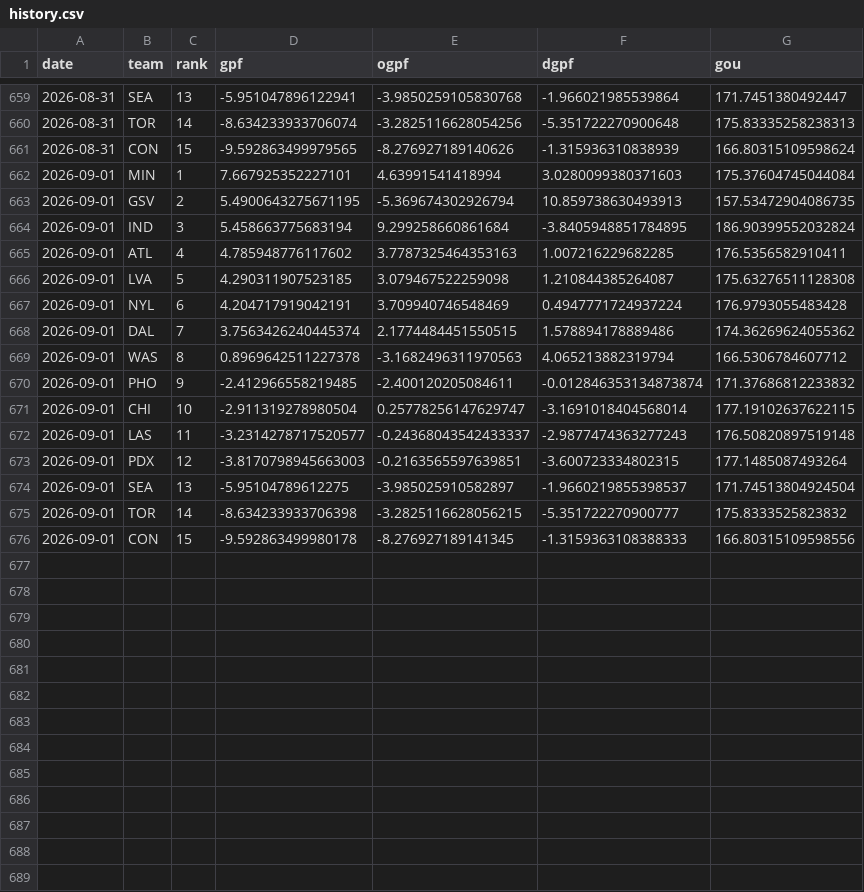
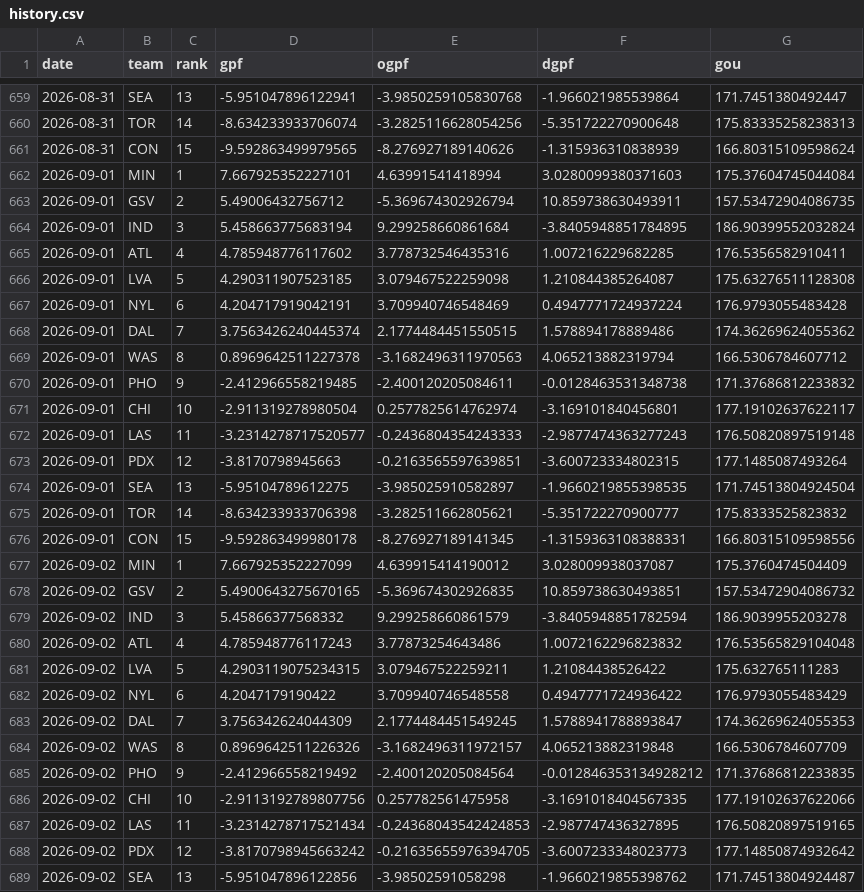
Before and after one commit to k-maaker/wnba-rankings, a CSV file: data/history.csv, drawn as a sheet; only a part is shown, gaps mark what is left out; the diff covers the shown part only.

```diff
--- a/data/history.csv
+++ b/data/history.csv
@@ -662,5 +662,5 @@ date,team,rank,gpf,ogpf,dgpf,gou
 2026-09-01,MIN,1,7.667925352227101,4.63991541418994,3.0280099380371603,175.37604745044084
-2026-09-01,GSV,2,5.4900643275671195,-5.369674302926794,10.859738630493913,157.53472904086735
+2026-09-01,GSV,2,5.49006432756712,-5.369674302926794,10.859738630493911,157.53472904086735
 2026-09-01,IND,3,5.458663775683194,9.299258660861684,-3.8405948851784895,186.90399552032824
-2026-09-01,ATL,4,4.785948776117602,3.7787325464353163,1.007216229682285,176.5356582910411
+2026-09-01,ATL,4,4.785948776117602,3.778732546435316,1.007216229682285,176.5356582910411
 2026-09-01,LVA,5,4.290311907523185,3.079467522259098,1.210844385264087,175.63276511128308
@@ -669,8 +669,21 @@ date,team,rank,gpf,ogpf,dgpf,gou
 2026-09-01,WAS,8,0.8969642511227378,-3.1682496311970563,4.065213882319794,166.5306784607712
-2026-09-01,PHO,9,-2.412966558219485,-2.400120205084611,-0.012846353134873874,171.37686812233832
-2026-09-01,CHI,10,-2.911319278980504,0.25778256147629747,-3.1691018404568014,177.19102637622115
-2026-09-01,LAS,11,-3.2314278717520577,-0.24368043542433337,-2.9877474363277243,176.50820897519148
-2026-09-01,PDX,12,-3.8170798945663003,-0.2163565597639851,-3.600723334802315,177.1485087493264
-2026-09-01,SEA,13,-5.95104789612275,-3.985025910582897,-1.9660219855398537,171.74513804924504
-2026-09-01,TOR,14,-8.634233933706398,-3.2825116628056215,-5.351722270900777,175.8333525823832
-2026-09-01,CON,15,-9.592863499980178,-8.276927189141345,-1.3159363108388333,166.80315109598556
+2026-09-01,PHO,9,-2.412966558219485,-2.400120205084611,-0.0128463531348738,171.37686812233832
+2026-09-01,CHI,10,-2.911319278980504,0.2577825614762974,-3.169101840456801,177.19102637622117
+2026-09-01,LAS,11,-3.2314278717520577,-0.2436804354243333,-2.9877474363277243,176.50820897519148
+2026-09-01,PDX,12,-3.8170798945663,-0.2163565597639851,-3.600723334802315,177.1485087493264
+2026-09-01,SEA,13,-5.95104789612275,-3.985025910582897,-1.9660219855398535,171.74513804924504
+2026-09-01,TOR,14,-8.634233933706398,-3.282511662805621,-5.351722270900777,175.8333525823832
+2026-09-01,CON,15,-9.592863499980178,-8.276927189141345,-1.3159363108388331,166.80315109598556
+2026-09-02,MIN,1,7.667925352227099,4.639915414190012,3.028009938037087,175.3760474504409
+2026-09-02,GSV,2,5.4900643275670165,-5.369674302926835,10.859738630493851,157.53472904086732
+2026-09-02,IND,3,5.45866377568332,9.299258660861579,-3.8405948851782594,186.9039955203278
+2026-09-02,ATL,4,4.785948776117243,3.77873254643486,1.0072162296823832,176.53565829104048
+2026-09-02,LVA,5,4.2903119075234315,3.079467522259211,1.21084438526422,175.632765111283
+2026-09-02,NYL,6,4.2047179190422,3.709940746548558,0.4947771724936422,176.9793055483429
+2026-09-02,DAL,7,3.756342624044309,2.1774484451549245,1.5788941788893847,174.36269624055353
+2026-09-02,WAS,8,0.8969642511226326,-3.1682496311972157,4.065213882319848,166.5306784607709
+2026-09-02,PHO,9,-2.412966558219492,-2.400120205084564,-0.012846353134928212,171.37686812233835
+2026-09-02,CHI,10,-2.9113192789807756,0.257782561475958,-3.1691018404567335,177.19102637622066
+2026-09-02,LAS,11,-3.2314278717521434,-0.24368043542424853,-2.987747436327895,176.50820897519165
+2026-09-02,PDX,12,-3.8170798945663242,-0.21635655976394705,-3.6007233348023773,177.14850874932642
+2026-09-02,SEA,13,-5.951047896122856,-3.98502591058298,-1.9660219855398762,171.74513804924487
```
Also changed, not shown: 2 added rows and 1 edited cell elsewhere in this file, data/games.csv, docs/rankings.csv, 1 other file.
